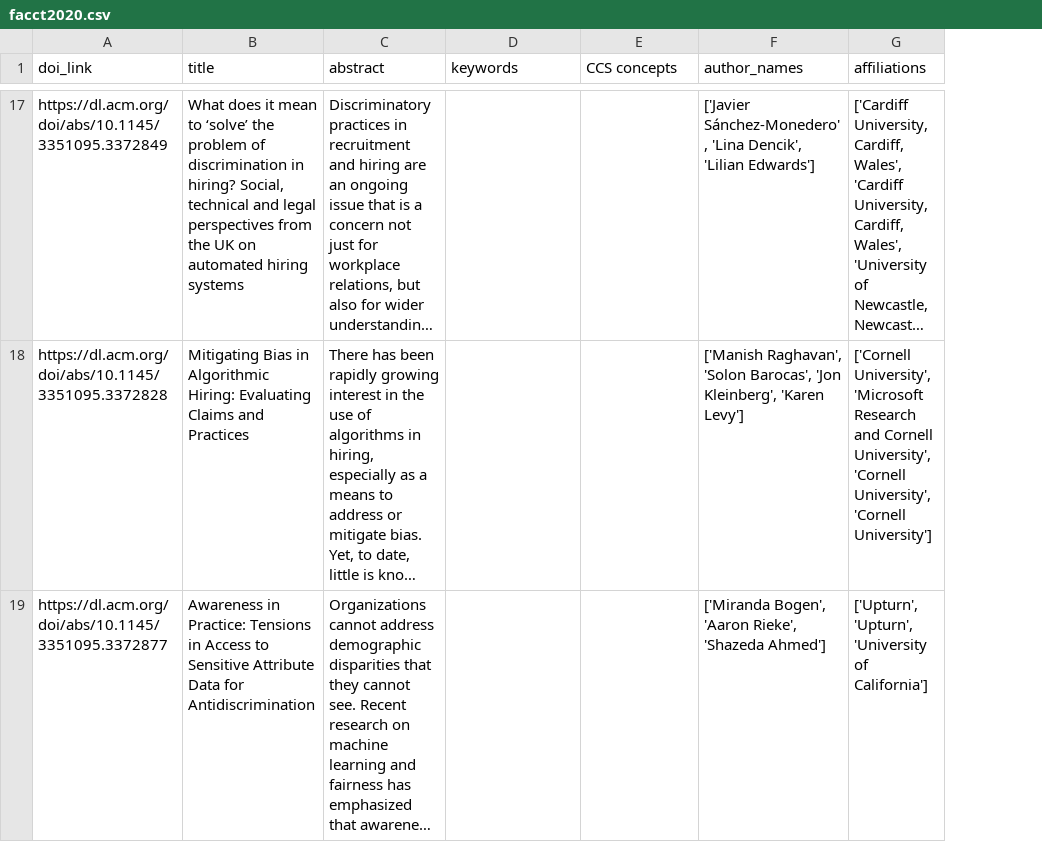
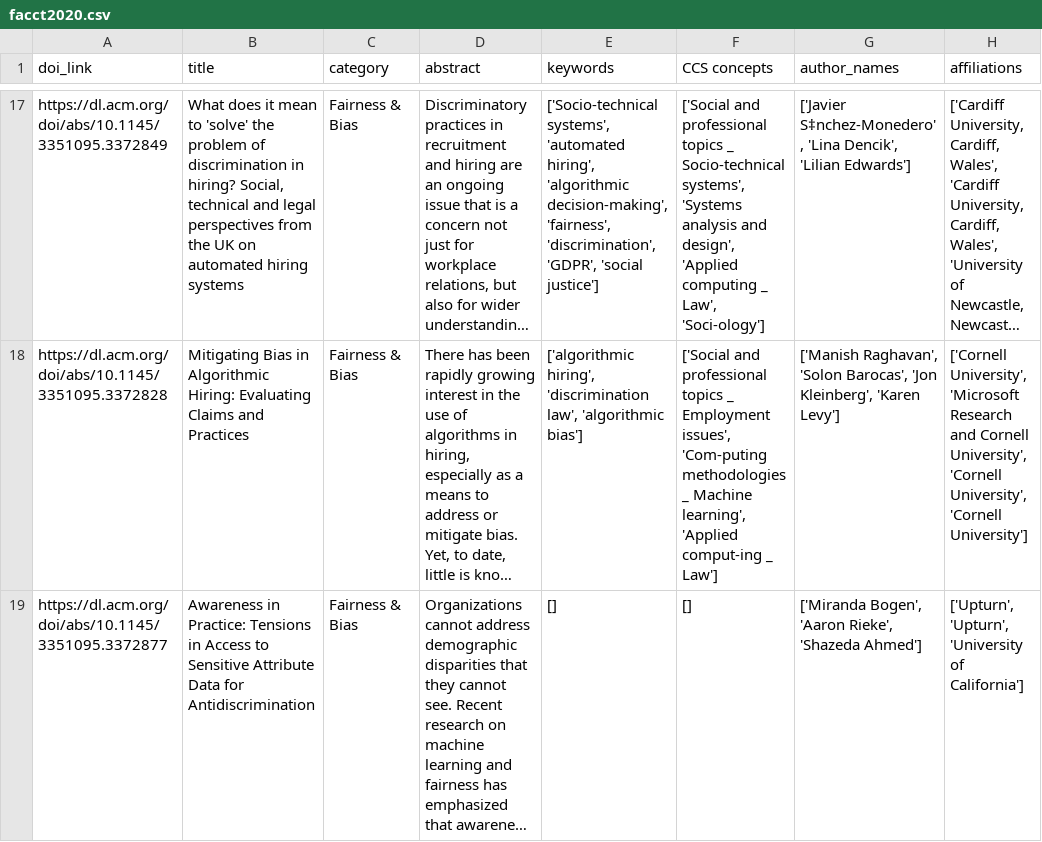
Before and after one commit to andrewcshi/ACM-FAccT, a CSV file: Completed Data/facct2020.csv, drawn as a sheet; only a part is shown, gaps mark what is left out; long unchanged cells end in …; addresses are those after the commit; the diff covers the shown part only; the diff names each change by its address in the sheet, - before the commit and + after, or states it on an @@ line.

```diff
--- a/Completed Data/facct2020.csv
+++ b/Completed Data/facct2020.csv
+column C (category), rows 17-19: all Fairness & Bias
-B17 (title): …mean to ‘solve’ the problem…
+B17 (title): …mean to 'solve' the problem…
-E17 (keywords): (empty)
+E17 (keywords): ['Socio-technical systems', 'automated hiring', 'algorithmic decision-making', 'fairness', 'discrimination', 'GDPR', 'social justice']
-F17 (CCS concepts): (empty)
+F17 (CCS concepts): ['Social and professional topics _ Socio-technical systems', 'Systems analysis and design', 'Applied computing _ Law', 'Soci-ology']
-G17 (author_names): ['Javier Sánchez-Monedero', 'Lina Dencik',…
+G17 (author_names): ['Javier S‡nchez-Monedero', 'Lina Dencik',…
-E18 (keywords): (empty)
+E18 (keywords): ['algorithmic hiring', 'discrimination law', 'algorithmic bias']
-F18 (CCS concepts): (empty)
+F18 (CCS concepts): ['Social and professional topics _ Employment issues', 'Com-puting methodologies _ Machine learning', 'Applied comput-ing _ Law']
-E19 (keywords): (empty)
+E19 (keywords): []
-F19 (CCS concepts): (empty)
+F19 (CCS concepts): []
```
Also changed, not shown: 50 edited cells elsewhere in this file, Completed Data/facct2019.csv, Completed Data/facct2021.csv, 1 other file.
